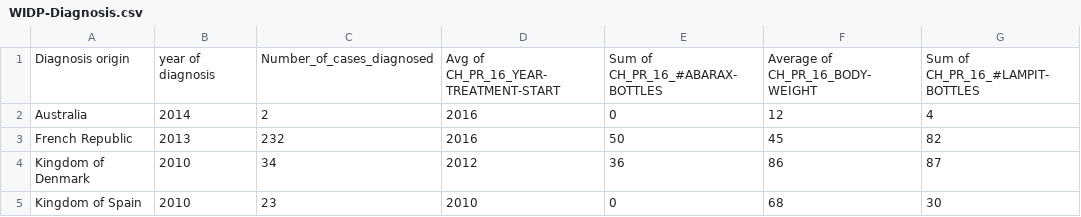
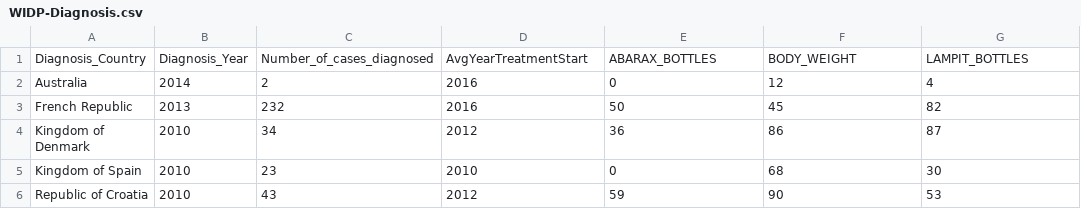
Before and after one commit to serginf/MDM, a CSV file: datasets/WIDP/WIDP-Diagnosis.csv, drawn as a sheet; only a part is shown; the shorter side is filled out with more unchanged rows.

```diff
--- a/datasets/WIDP/WIDP-Diagnosis.csv
+++ b/datasets/WIDP/WIDP-Diagnosis.csv
@@ -1,2 +1,2 @@
-Diagnosis origin,year of diagnosis,Number_of_cases_diagnosed,Avg of CH_PR_16_YEAR-TREATMENT-START,Sum of CH_PR_16_#ABARAX-BOTTLES,Average of CH_PR_16_BODY-WEIGHT,Sum of CH_PR_16_#LAMPIT-BOTTLES
+Diagnosis_Country,Diagnosis_Year,Number_of_cases_diagnosed,AvgYearTreatmentStart,ABARAX_BOTTLES,BODY_WEIGHT,LAMPIT_BOTTLES
 Australia,2014,2,2016,0,12,4
```
Also changed, not shown: datasets/WIDP/UNData-Immigration.csv, datasets/WIDP/UNData-Population.csv, 8 other files.
